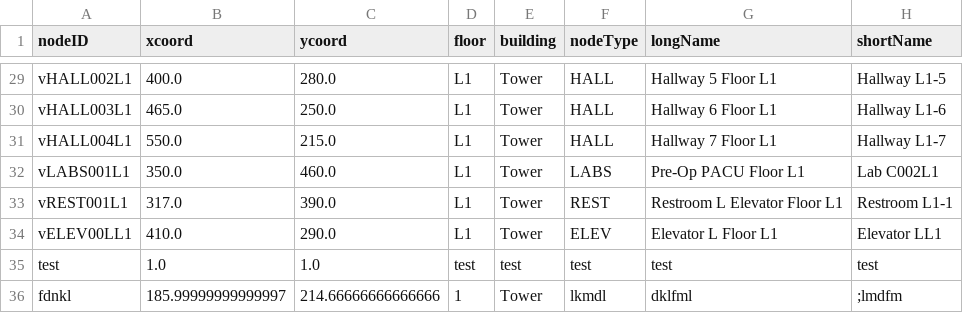
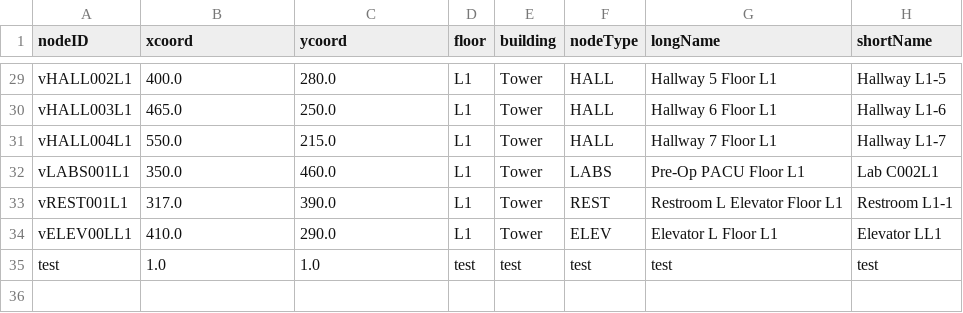
Before and after one commit to Tdonnelly20/Hospital-Application, a CSV file: src/main/resources/edu/wpi/cs3733/d22/teamV/TowerLocations.csv, drawn as a sheet; only a part is shown, gaps mark what is left out.

```diff
--- a/src/main/resources/edu/wpi/cs3733/d22/teamV/TowerLocations.csv
+++ b/src/main/resources/edu/wpi/cs3733/d22/teamV/TowerLocations.csv
@@ -35,2 +35 @@ vELEV00LL1,410.0,290.0,L1,Tower,ELEV,Elevator L Floor L1,Elevator LL1,
 test,1.0,1.0,test,test,test,test,test,
-fdnkl,185.99999999999997,214.66666666666666,1,Tower,lkmdl,dklfml,;lmdfm,
```
Also changed, not shown: 41 other files.
